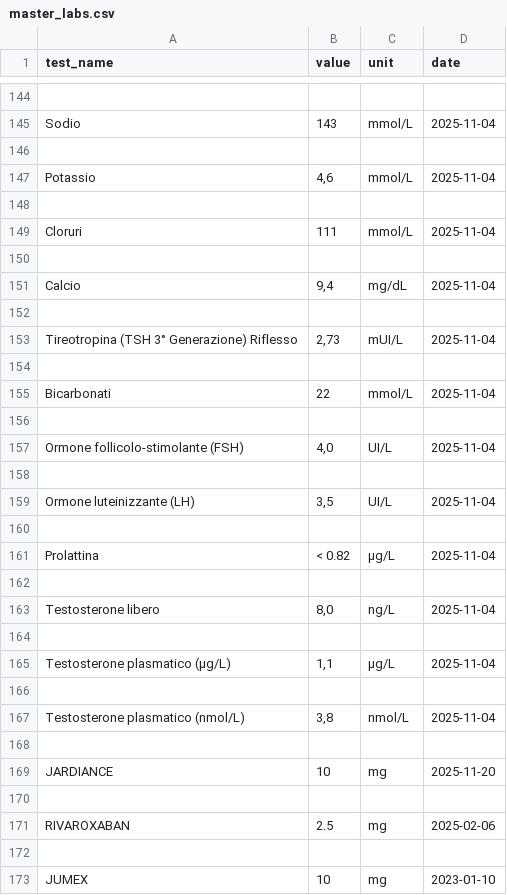
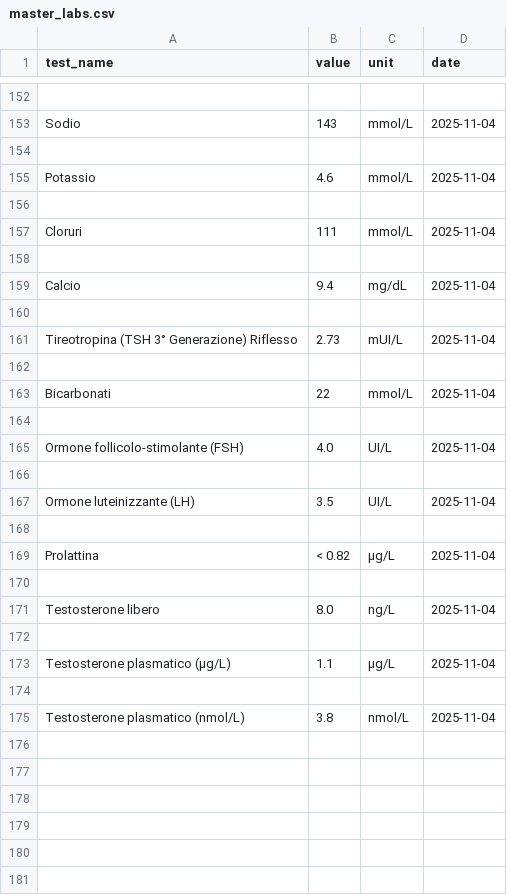
Before and after one commit to marwane01/data_extraction, a CSV file: master_labs.csv, drawn as a sheet; only a part is shown, gaps mark what is left out; the diff covers the shown part only.

```diff
--- a/master_labs.csv
+++ b/master_labs.csv
@@ -146,3 +154,3 @@ Sodio,143,mmol/L,2025-11-04
 
-Potassio,"4,6",mmol/L,2025-11-04
+Potassio,4.6,mmol/L,2025-11-04
 
@@ -150,5 +158,5 @@ Cloruri,111,mmol/L,2025-11-04
 
-Calcio,"9,4",mg/dL,2025-11-04
+Calcio,9.4,mg/dL,2025-11-04
 
-Tireotropina (TSH 3° Generazione) Riflesso,"2,73",mUI/L,2025-11-04
+Tireotropina (TSH 3° Generazione) Riflesso,2.73,mUI/L,2025-11-04
 
@@ -156,5 +164,5 @@ Bicarbonati,22,mmol/L,2025-11-04
 
-Ormone follicolo-stimolante (FSH),"4,0",UI/L,2025-11-04
+Ormone follicolo-stimolante (FSH),4.0,UI/L,2025-11-04
 
-Ormone luteinizzante (LH),"3,5",UI/L,2025-11-04
+Ormone luteinizzante (LH),3.5,UI/L,2025-11-04
 
@@ -162,12 +170,6 @@ Prolattina,< 0.82,µg/L,2025-11-04
 
-Testosterone libero,"8,0",ng/L,2025-11-04
+Testosterone libero,8.0,ng/L,2025-11-04
 
-Testosterone plasmatico (µg/L),"1,1",µg/L,2025-11-04
+Testosterone plasmatico (µg/L),1.1,µg/L,2025-11-04
 
-Testosterone plasmatico (nmol/L),"3,8",nmol/L,2025-11-04
-
-JARDIANCE,10,mg,2025-11-20
-
-RIVAROXABAN,2.5,mg,2025-02-06
-
-JUMEX,10,mg,2023-01-10
+Testosterone plasmatico (nmol/L),3.8,nmol/L,2025-11-04
```
Also changed, not shown: 10 added rows, 18 removed rows and 20 edited cells elsewhere in this file, 3 other files.
